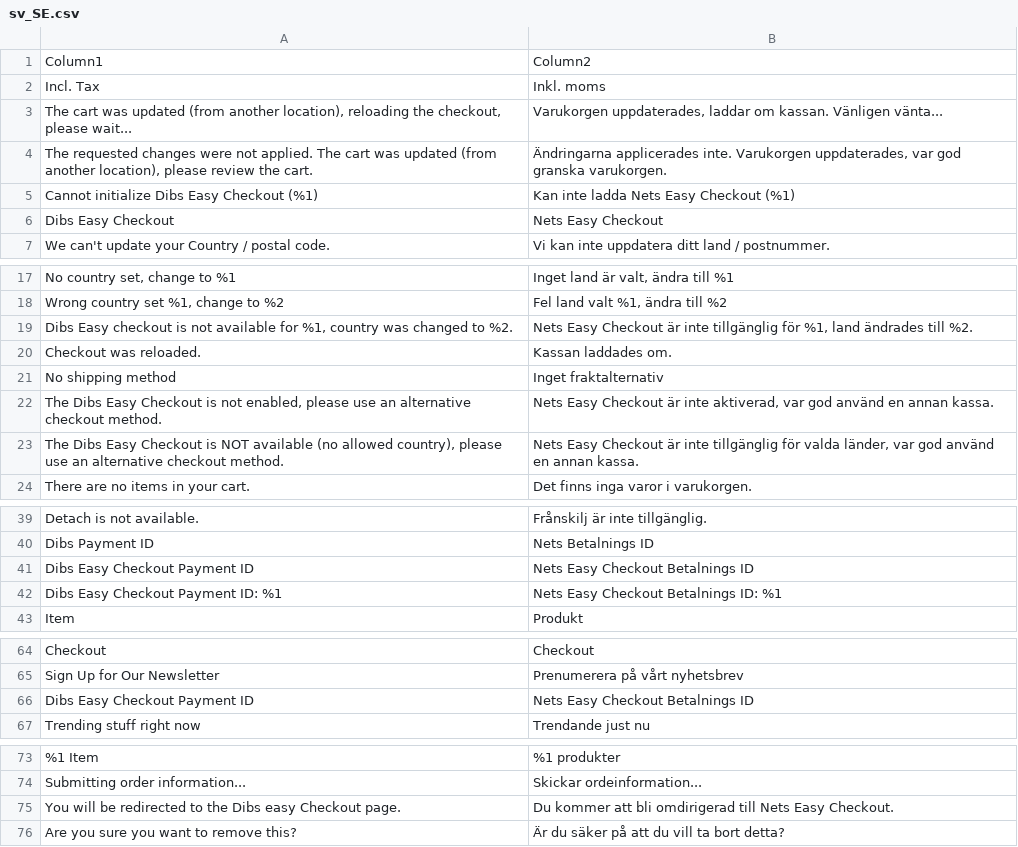
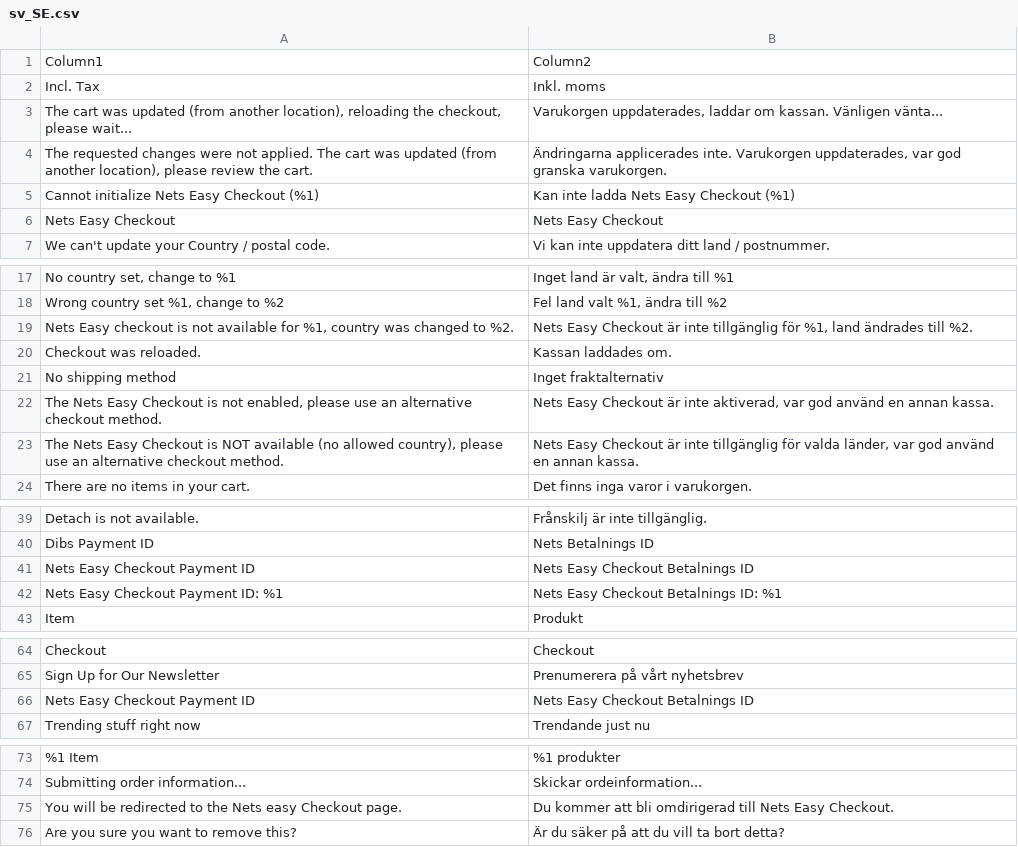
Before and after one commit to Nets-eCom/Magento2_easy, a CSV file: i18n/sv_SE.csv, drawn as a sheet; only a part is shown, gaps mark what is left out.

```diff
--- a/i18n/sv_SE.csv
+++ b/i18n/sv_SE.csv
@@ -4,4 +4,4 @@
 "The requested changes were not applied. The cart was updated (from another location), please review the cart.","Ändringarna applicerades inte. Varukorgen uppdaterades, var god granska varukorgen."
-"Cannot initialize Dibs Easy Checkout (%1)","Kan inte ladda Nets Easy Checkout (%1)"
-"Dibs Easy Checkout","Nets Easy Checkout"
+"Cannot initialize Nets Easy Checkout (%1)","Kan inte ladda Nets Easy Checkout (%1)"
+"Nets Easy Checkout","Nets Easy Checkout"
 "We can't update your Country / postal code.","Vi kan inte uppdatera ditt land / postnummer."
@@ -18,7 +18,7 @@
 "Wrong country set %1, change to %2","Fel land valt %1, ändra till %2"
-"Dibs Easy checkout is not available for %1, country was changed to %2.","Nets Easy Checkout är inte tillgänglig för %1, land ändrades till %2."
+"Nets Easy checkout is not available for %1, country was changed to %2.","Nets Easy Checkout är inte tillgänglig för %1, land ändrades till %2."
 "Checkout was reloaded.","Kassan laddades om."
 "No shipping method","Inget fraktalternativ"
-"The Dibs Easy Checkout is not enabled, please use an alternative checkout method.","Nets Easy Checkout är inte aktiverad, var god använd en annan kassa."
-"The Dibs Easy Checkout is NOT available (no allowed country), please use an alternative checkout method.","Nets Easy Checkout är inte tillgänglig för valda länder, var god använd en annan kassa."
+"The Nets Easy Checkout is not enabled, please use an alternative checkout method.","Nets Easy Checkout är inte aktiverad, var god använd en annan kassa."
+"The Nets Easy Checkout is NOT available (no allowed country), please use an alternative checkout method.","Nets Easy Checkout är inte tillgänglig för valda länder, var god använd en annan kassa."
 "There are no items in your cart.","Det finns inga varor i varukorgen."
@@ -40,4 +40,4 @@
 "Dibs Payment ID","Nets Betalnings ID"
-"Dibs Easy Checkout Payment ID","Nets Easy Checkout Betalnings ID"
-"Dibs Easy Checkout Payment ID: %1","Nets Easy Checkout Betalnings ID: %1"
+"Nets Easy Checkout Payment ID","Nets Easy Checkout Betalnings ID"
+"Nets Easy Checkout Payment ID: %1","Nets Easy Checkout Betalnings ID: %1"
 "Item","Produkt"
@@ -65,3 +65,3 @@
 "Sign Up for Our Newsletter","Prenumerera på vårt nyhetsbrev"
-"Dibs Easy Checkout Payment ID ","Nets Easy Checkout Betalnings ID "
+"Nets Easy Checkout Payment ID ","Nets Easy Checkout Betalnings ID "
 "Trending stuff right now","Trendande just nu"
@@ -74,3 +74,3 @@
 "Submitting order information...","Skickar ordeinformation..."
-"You will be redirected to the Dibs easy Checkout page.","Du kommer att bli omdirigerad till Nets Easy Checkout."
+"You will be redirected to the Nets easy Checkout page.","Du kommer att bli omdirigerad till Nets Easy Checkout."
 "Are you sure you want to remove this?","Är du säker på att du vill ta bort detta?"
```
Also changed, not shown: i18n/da_DK.csv, i18n/en_US.csv, 39 other files.
